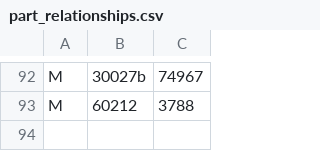
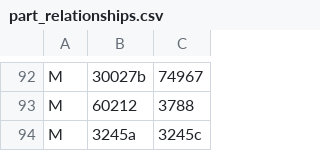
Before and after one commit to jncraton/bricki, a CSV file: data/part_relationships.csv, drawn as a sheet; only a part is shown, gaps mark what is left out.

```diff
--- a/data/part_relationships.csv
+++ b/data/part_relationships.csv
@@ -93 +93,2 @@ M,30027b,74967
 M,60212,3788
+M,3245a,3245c
```
Also changed, not shown: data/part_bins.csv.
